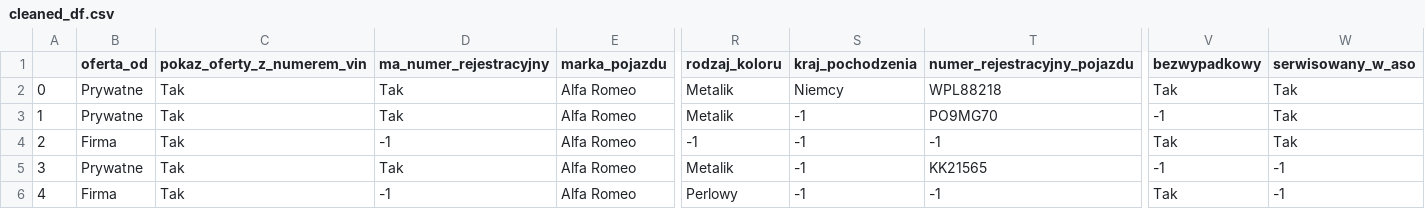
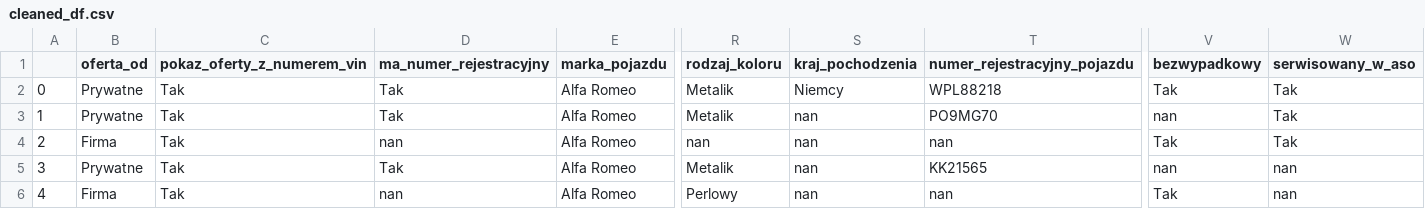
Before and after one commit to pawelofficial/projects, a CSV file: otomoto_scraper/data/cleaned_df.csv, drawn as a sheet; only a part is shown, gaps mark what is left out; the diff names each change by its address in the sheet, - before the commit and + after, or states it on an @@ line.

```diff
--- a/otomoto_scraper/data/cleaned_df.csv
+++ b/otomoto_scraper/data/cleaned_df.csv
-S3:S6 (kraj_pochodzenia): -1
+S3:S6 (kraj_pochodzenia): nan
-V3 (bezwypadkowy): -1
+V3 (bezwypadkowy): nan
-D4 (ma_numer_rejestracyjny): -1
+D4 (ma_numer_rejestracyjny): nan
-R4 (rodzaj_koloru): -1
+R4 (rodzaj_koloru): nan
-T4 (numer_rejestracyjny_pojazdu): -1
+T4 (numer_rejestracyjny_pojazdu): nan
-V5 (bezwypadkowy): -1
+V5 (bezwypadkowy): nan
-W5:W6 (serwisowany_w_aso): -1
+W5:W6 (serwisowany_w_aso): nan
-D6 (ma_numer_rejestracyjny): -1
+D6 (ma_numer_rejestracyjny): nan
-T6 (numer_rejestracyjny_pojazdu): -1
+T6 (numer_rejestracyjny_pojazdu): nan
```
Also changed, not shown: 1 other file.
